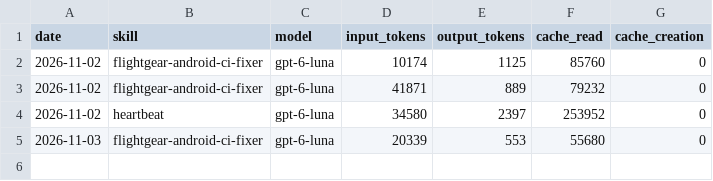
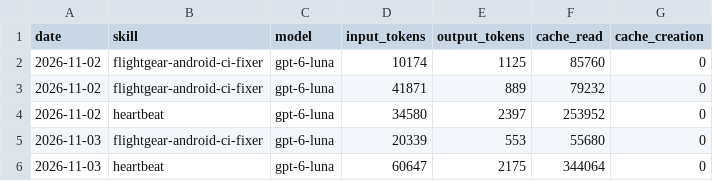
Before and after one commit to Yoyote84/aeon, a CSV file: memory/token-usage.csv, drawn as a sheet; the diff names each change by its address in the sheet, - before the commit and + after, or states it on an @@ line.

Commit message:
chore(heartbeat): auto-commit 2026-11-03

```diff
--- a/memory/token-usage.csv
+++ b/memory/token-usage.csv
+row 6: 2026-11-03 | heartbeat | gpt-6-luna | 60647 | 2175 | 344064 | 0
```
Also changed, not shown: 4 other files.
